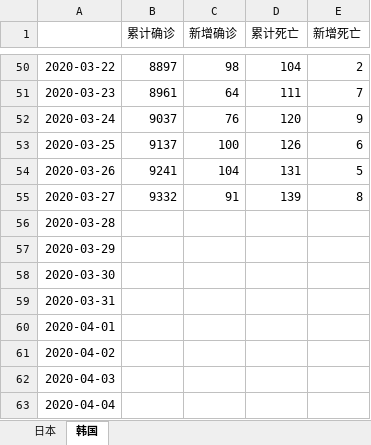
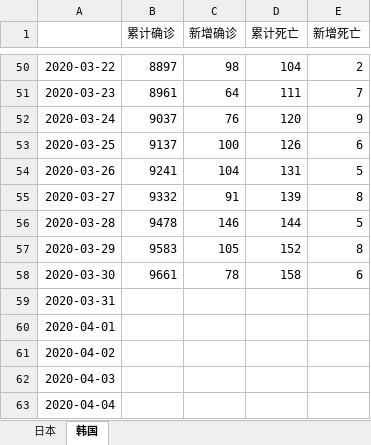
Before and after one commit to data-science-in-action/project-wonder-woman, an Excel workbook: data/日韩数据.xlsx, sheet 韩国, drawn as a sheet; only a part is shown, gaps mark what is left out; values as stored, in another font and other column widths than the file's, no borders; the diff names each change by its address in the sheet, - before the commit and + after, or states it on an @@ line.

```diff
--- a/data/日韩数据.xlsx (sheet 韩国)
+++ b/data/日韩数据.xlsx (sheet 韩国)
-B56 (累计确诊): (empty)
+B56 (累计确诊): 9478
-C56 (新增确诊): (empty)
+C56 (新增确诊): 146
-D56 (累计死亡): (empty)
+D56 (累计死亡): 144
-E56 (新增死亡): (empty)
+E56 (新增死亡): 5
-B57 (累计确诊): (empty)
+B57 (累计确诊): 9583
-C57 (新增确诊): (empty)
+C57 (新增确诊): 105
-D57 (累计死亡): (empty)
+D57 (累计死亡): 152
-E57 (新增死亡): (empty)
+E57 (新增死亡): 8
-B58 (累计确诊): (empty)
+B58 (累计确诊): 9661
-C58 (新增确诊): (empty)
+C58 (新增确诊): 78
-D58 (累计死亡): (empty)
+D58 (累计死亡): 158
-E58 (新增死亡): (empty)
+E58 (新增死亡): 6
```
Also changed, not shown: sheet 日本, 2 other files.
